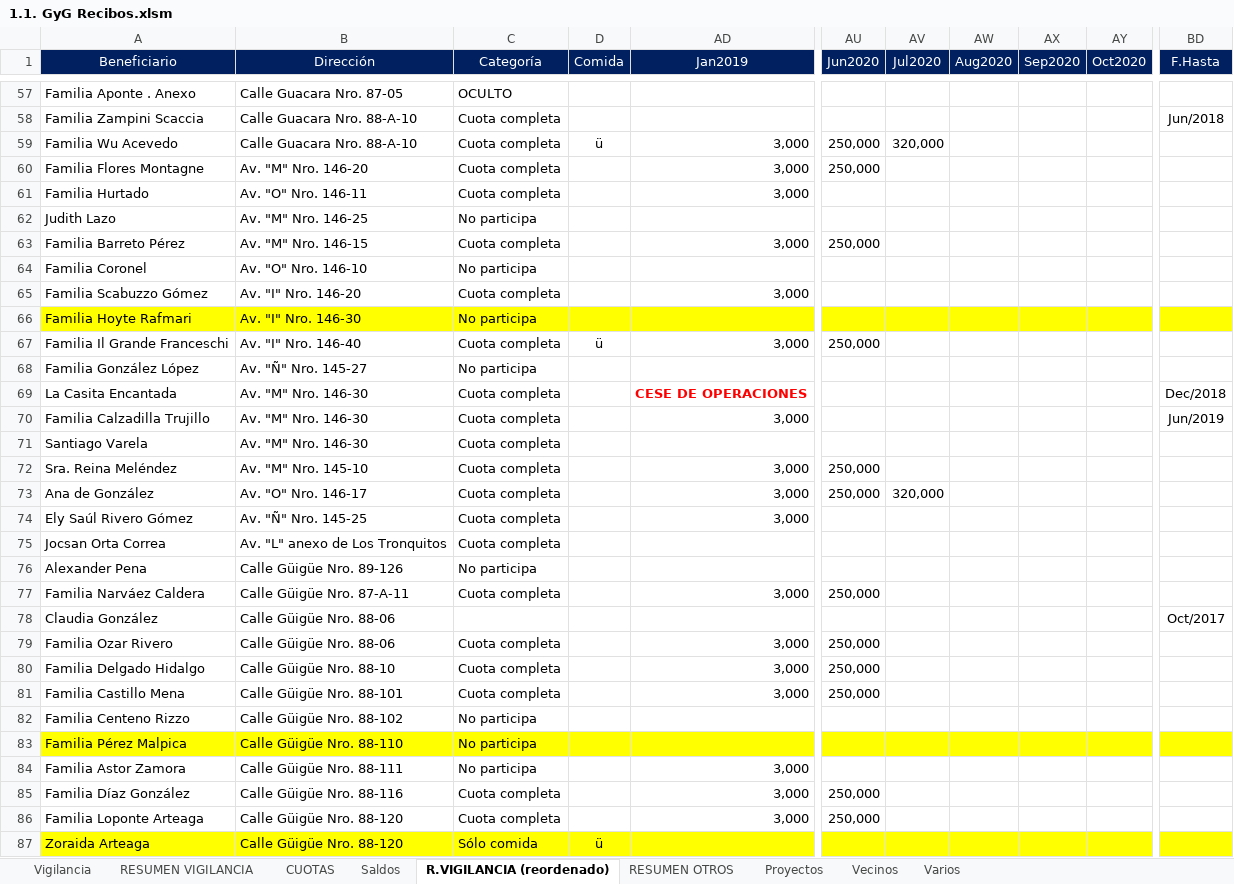
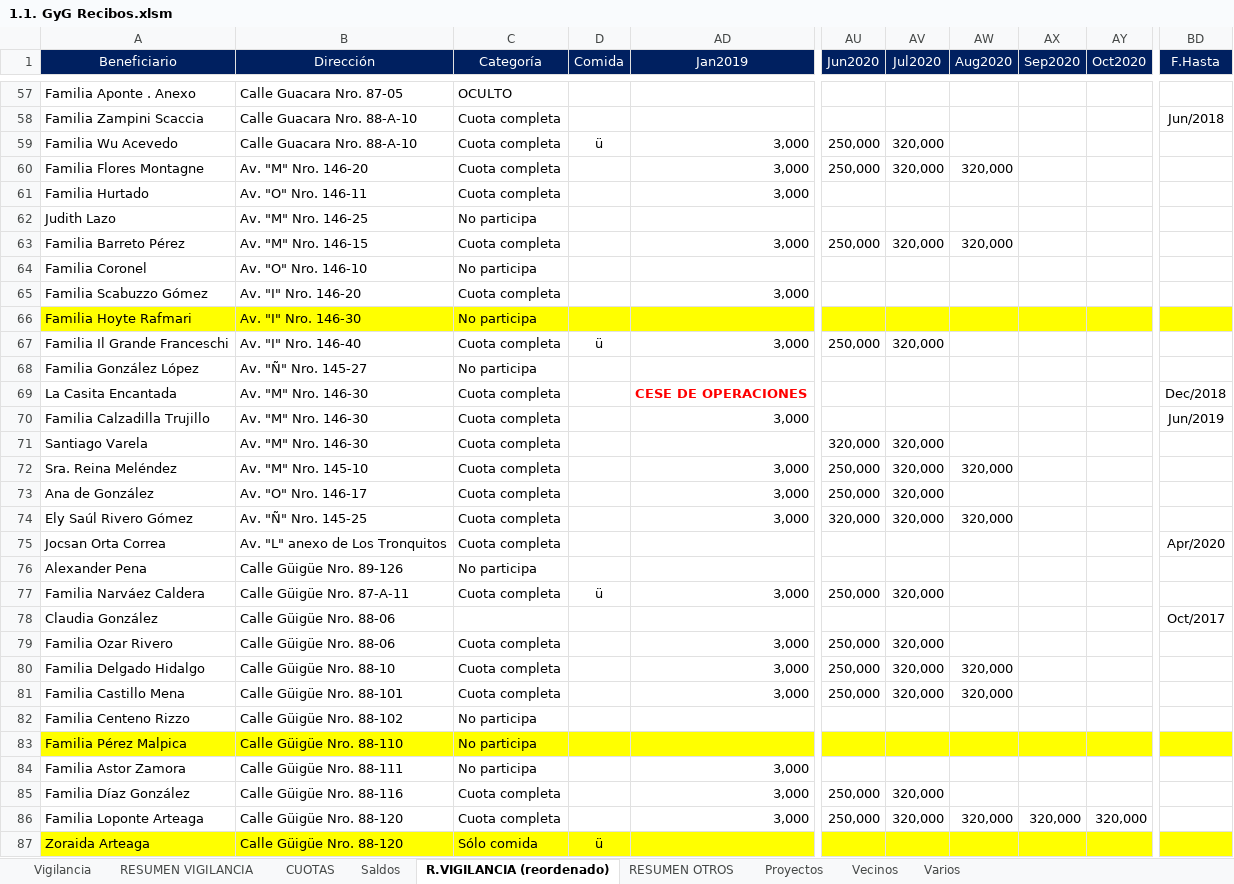
Before and after one commit to MColosso/GyG-Recibos, an Excel workbook: 1.1. GyG Recibos.xlsm, sheet R.VIGILANCIA (reordenado), drawn as a sheet; only a part is shown, gaps mark what is left out; values as stored, in another font and other column widths than the file's, no borders; the diff covers the shown part only; the diff names each change by its address in the sheet, - before the commit and + after, or states it on an @@ line.

```diff
--- a/1.1. GyG Recibos.xlsm (sheet R.VIGILANCIA (reordenado))
+++ b/1.1. GyG Recibos.xlsm (sheet R.VIGILANCIA (reordenado))
-AV60 (Jul2020): (empty)
+AV60 (Jul2020): 320,000
-AW60 (Aug2020): (empty)
+AW60 (Aug2020): 320,000
-AV63 (Jul2020): (empty)
+AV63 (Jul2020): 320,000
-AW63 (Aug2020): (empty)
+AW63 (Aug2020): 320,000
-AV67 (Jul2020): (empty)
+AV67 (Jul2020): 320,000
-AU71 (Jun2020): (empty)
+AU71 (Jun2020): 320,000
-AV71:AV72 (Jul2020): (empty)
+AV71:AV72 (Jul2020): 320,000
-AW72 (Aug2020): (empty)
+AW72 (Aug2020): 320,000
-AU74 (Jun2020): (empty)
+AU74 (Jun2020): 320,000
-AV74 (Jul2020): (empty)
+AV74 (Jul2020): 320,000
-AW74 (Aug2020): (empty)
+AW74 (Aug2020): 320,000
-BD75 (F.Hasta): (empty)
+BD75 (F.Hasta): Apr/2020
-D77 (Comida): (empty)
+D77 (Comida): ü
-AV77 (Jul2020): (empty)
+AV77 (Jul2020): 320,000
-AV79:AV81 (Jul2020): (empty)
+AV79:AV81 (Jul2020): 320,000
-AW80:AW81 (Aug2020): (empty)
+AW80:AW81 (Aug2020): 320,000
-AV85:AV86 (Jul2020): (empty)
+AV85:AV86 (Jul2020): 320,000
-AW86 (Aug2020): (empty)
+AW86 (Aug2020): 320,000
-AX86 (Sep2020): (empty)
+AX86 (Sep2020): 320,000
-AY86 (Oct2020): (empty)
+AY86 (Oct2020): 320,000
```
Also changed, not shown: 3 added rows, 3 removed rows and 117 edited cells elsewhere in this sheet, sheet Vigilancia, sheet RESUMEN VIGILANCIA, sheet CUOTAS, sheet Saldos, sheet RESUMEN OTROS, formulas that keep their value, 34 other files.
